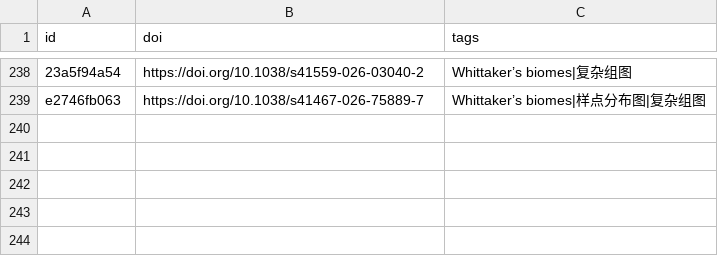
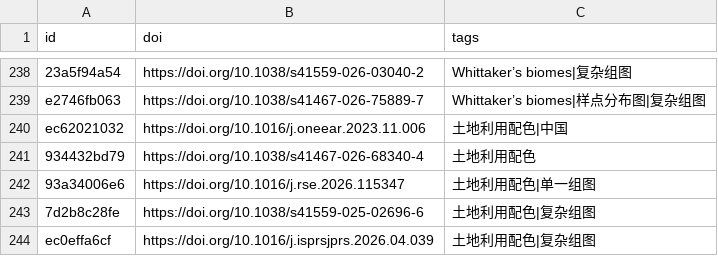
Before and after one commit to zbhgis/GeoSciPlot, a CSV file: meta/titles.csv, drawn as a sheet; only a part is shown, gaps mark what is left out; the diff names each change by its address in the sheet, - before the commit and + after, or states it on an @@ line.

```diff
--- a/meta/titles.csv
+++ b/meta/titles.csv
+row 240: ec62021032 | https://doi.org/10.1016/j.oneear.2023.11.006 | 土地利用配色|中国
+row 241: 934432bd79 | https://doi.org/10.1038/s41467-026-68340-4 | 土地利用配色
+row 242: 93a34006e6 | https://doi.org/10.1016/j.rse.2026.115347 | 土地利用配色|单一组图
+row 243: 7d2b8c28fe | https://doi.org/10.1038/s41559-025-02696-6 | 土地利用配色|复杂组图
+row 244: ec0effa6cf | https://doi.org/10.1016/j.isprsjprs.2026.04.039 | 土地利用配色|复杂组图
```
Also changed, not shown: 11 other files.
